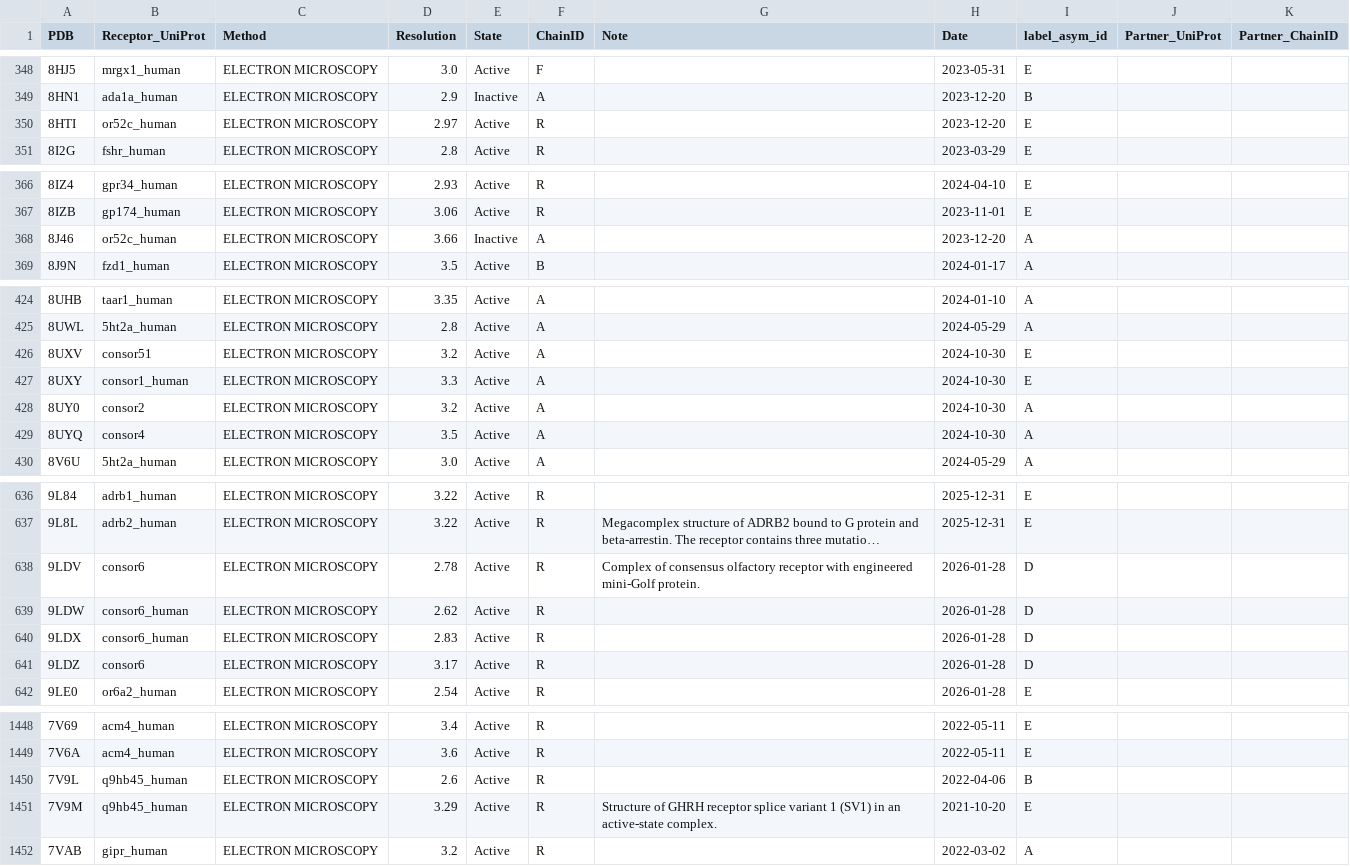
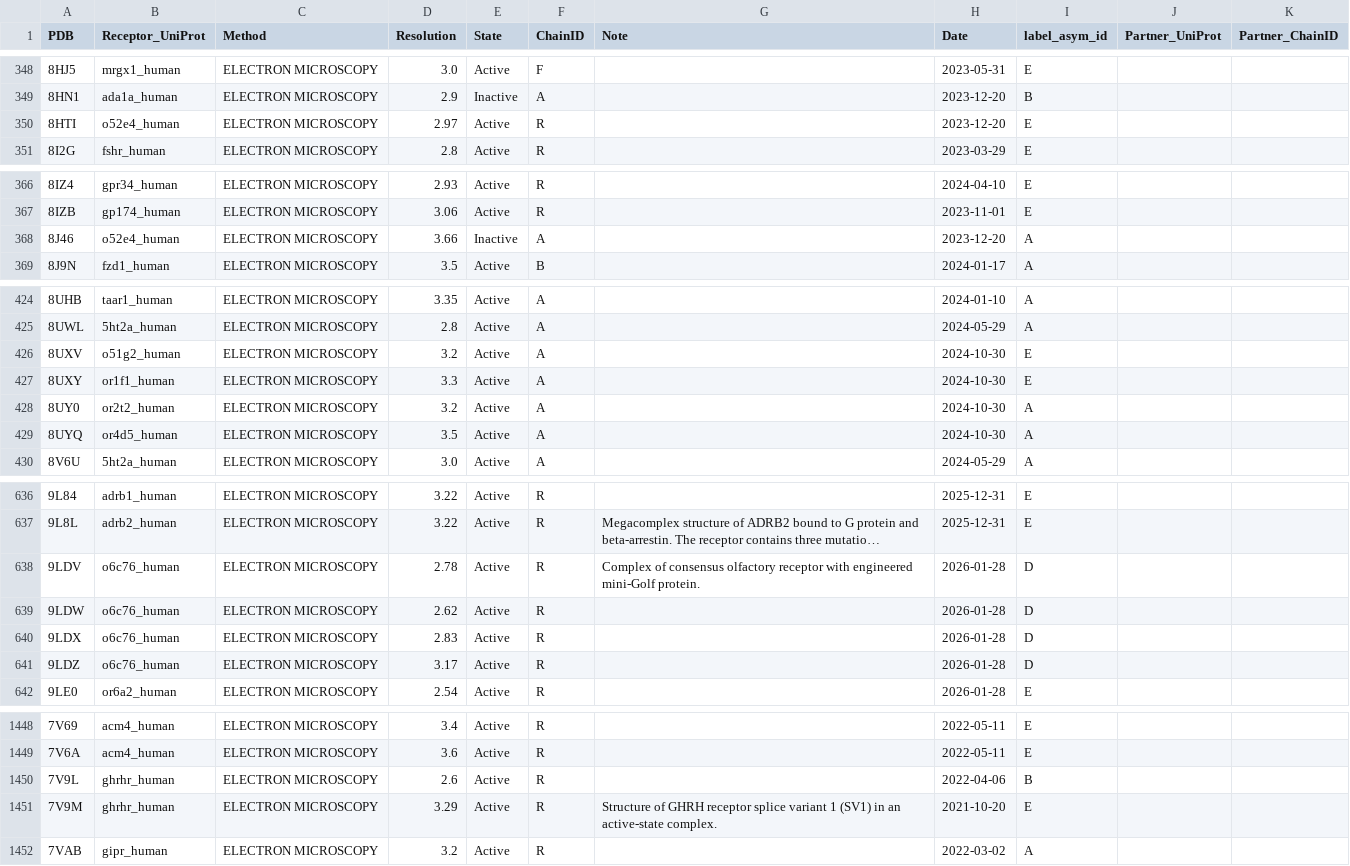
Before and after one commit to pszgaspar/gpcrdb_data, a TSV file: structure_data/annotation/structures.tsv, drawn as a sheet; only a part is shown, gaps mark what is left out; long unchanged cells end in …; the diff covers the shown part only; the diff names each change by its address in the sheet, - before the commit and + after, or states it on an @@ line.

Commit message:
FIX: structure name fixes, redoing annotation of 8WGB

```diff
--- a/structure_data/annotation/structures.tsv
+++ b/structure_data/annotation/structures.tsv
-B350 (Receptor_UniProt): or52c_human
+B350 (Receptor_UniProt): o52e4_human
-B368 (Receptor_UniProt): or52c_human
+B368 (Receptor_UniProt): o52e4_human
-B426 (Receptor_UniProt): consor51
+B426 (Receptor_UniProt): o51g2_human
-B427 (Receptor_UniProt): consor1_human
+B427 (Receptor_UniProt): or1f1_human
-B428 (Receptor_UniProt): consor2
+B428 (Receptor_UniProt): or2t2_human
-B429 (Receptor_UniProt): consor4
+B429 (Receptor_UniProt): or4d5_human
-B638 (Receptor_UniProt): consor6
+B638 (Receptor_UniProt): o6c76_human
-B639:B640 (Receptor_UniProt): consor6_human
+B639:B640 (Receptor_UniProt): o6c76_human
-B641 (Receptor_UniProt): consor6
+B641 (Receptor_UniProt): o6c76_human
-B1450:B1451 (Receptor_UniProt): q9hb45_human
+B1450:B1451 (Receptor_UniProt): ghrhr_human
```
Also changed, not shown: 4 edited cells elsewhere in this file, 1 other file.
